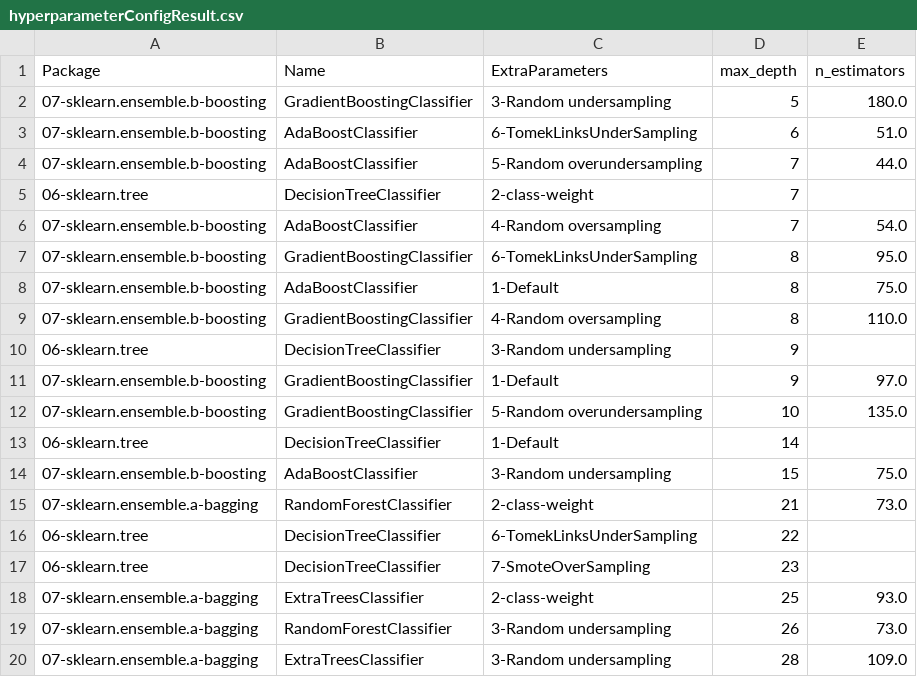
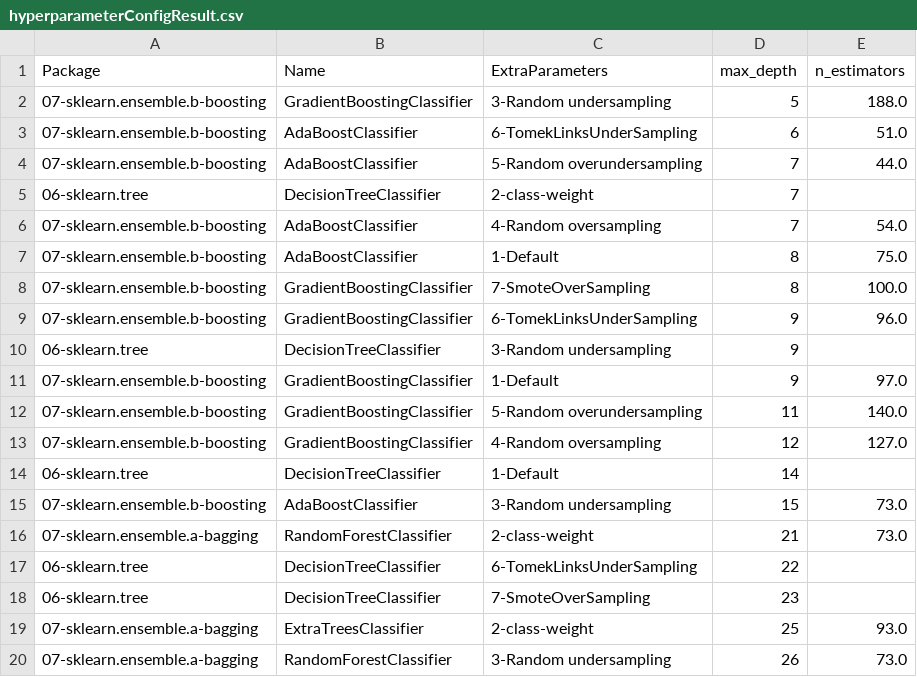
Before and after one commit to franck-benault/creditCardFraudDetection, a CSV file: data/results/hyperparameterConfigResult.csv, drawn as a sheet; only a part is shown; the shorter side is filled out with more unchanged rows; the diff covers the shown part only.

```diff
--- a/data/results/hyperparameterConfigResult.csv
+++ b/data/results/hyperparameterConfigResult.csv
@@ -1,3 +1,3 @@
 Package,Name,ExtraParameters,max_depth,n_estimators
-07-sklearn.ensemble.b-boosting,GradientBoostingClassifier,3-Random undersampling,5,180.0
+07-sklearn.ensemble.b-boosting,GradientBoostingClassifier,3-Random undersampling,5,188.0
 07-sklearn.ensemble.b-boosting,AdaBoostClassifier,6-TomekLinksUnderSampling,6,51.0
@@ -6,10 +6,11 @@ Package,Name,ExtraParameters,max_depth,n_estimators
 07-sklearn.ensemble.b-boosting,AdaBoostClassifier,4-Random oversampling,7,54.0
-07-sklearn.ensemble.b-boosting,GradientBoostingClassifier,6-TomekLinksUnderSampling,8,95.0
 07-sklearn.ensemble.b-boosting,AdaBoostClassifier,1-Default,8,75.0
-07-sklearn.ensemble.b-boosting,GradientBoostingClassifier,4-Random oversampling,8,110.0
+07-sklearn.ensemble.b-boosting,GradientBoostingClassifier,7-SmoteOverSampling,8,100.0
+07-sklearn.ensemble.b-boosting,GradientBoostingClassifier,6-TomekLinksUnderSampling,9,96.0
 06-sklearn.tree,DecisionTreeClassifier,3-Random undersampling,9,
 07-sklearn.ensemble.b-boosting,GradientBoostingClassifier,1-Default,9,97.0
-07-sklearn.ensemble.b-boosting,GradientBoostingClassifier,5-Random overundersampling,10,135.0
+07-sklearn.ensemble.b-boosting,GradientBoostingClassifier,5-Random overundersampling,11,140.0
+07-sklearn.ensemble.b-boosting,GradientBoostingClassifier,4-Random oversampling,12,127.0
 06-sklearn.tree,DecisionTreeClassifier,1-Default,14,
-07-sklearn.ensemble.b-boosting,AdaBoostClassifier,3-Random undersampling,15,75.0
+07-sklearn.ensemble.b-boosting,AdaBoostClassifier,3-Random undersampling,15,73.0
 07-sklearn.ensemble.a-bagging,RandomForestClassifier,2-class-weight,21,73.0
```
Also changed, not shown: 2 added rows, 2 removed rows and 2 edited cells elsewhere in this file, data/results/PerformanceTest.csv, data/results/performanceNextDays.csv, 15 other files.
